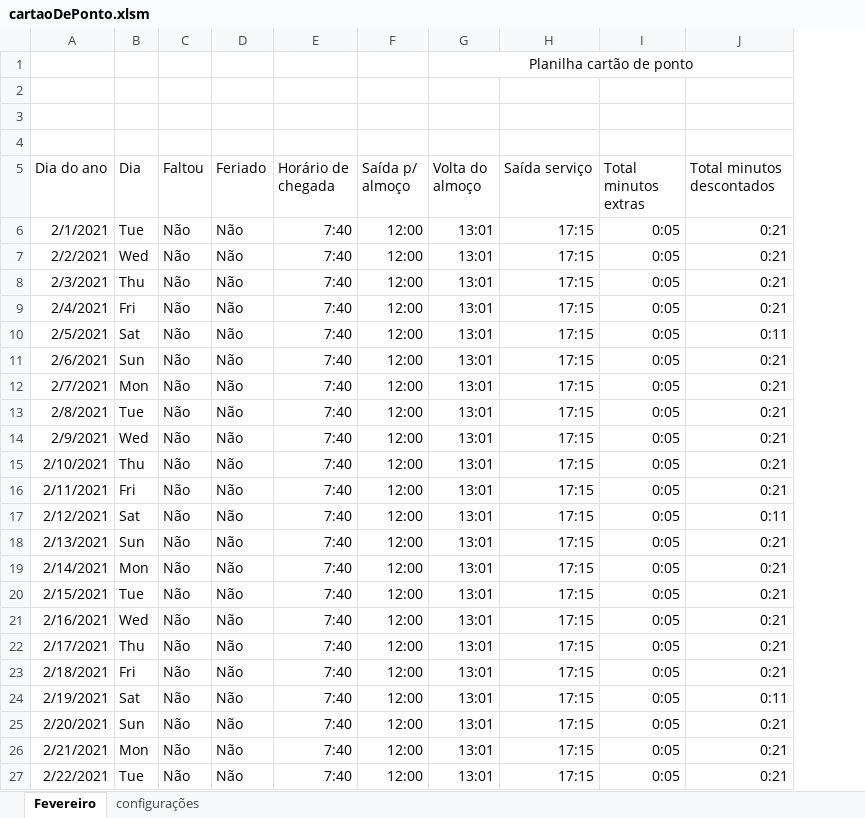
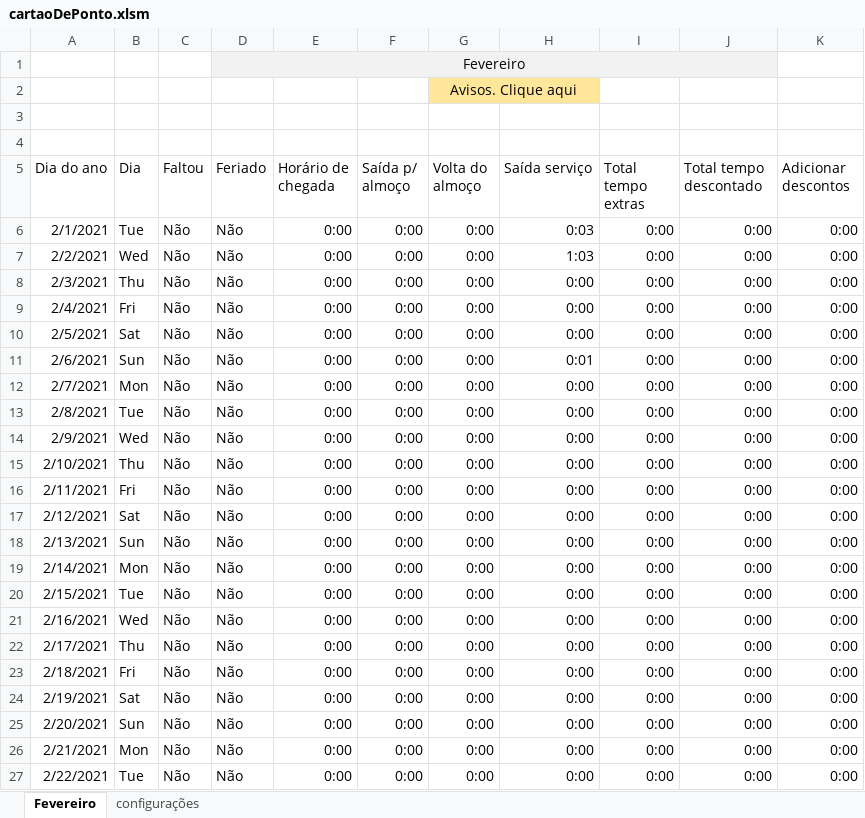
Before and after one commit to Guilherme-Felicio/Sistema-cartao-de-ponto, an Excel workbook: cartaoDePonto.xlsm, sheet Fevereiro, drawn as a sheet; only a part is shown; values as stored, in another font and other column widths than the file's, no borders; removed rows and columns are numbered as before the commit, all else as after; the diff covers the shown part only; the diff names each change by its address in the sheet, - before the commit and + after, or states it on an @@ line.

```diff
--- a/cartaoDePonto.xlsm (sheet Fevereiro)
+++ b/cartaoDePonto.xlsm (sheet Fevereiro)
-column I (Total minutos extras), rows 6-27: all 0:05
-column J (Total minutos descontados), rows 6-27: 0:21 | 0:21 | 0:21 | 0:21 | 0:11 | 0:21 | 0:21 | 0:21 | 0:21 | 0:21 | 0:21 | 0:11 | 0:21 | 0:21 | 0:21 | 0:21 | 0:21 | 0:21 | 0:11 | 0:21 | 0:21 | 0:21
+column I (Total tempo extras), rows 6-27: all 0:00
+column J (Total tempo descontado), rows 6-27: all 0:00
+column K (Adicionar descontos), rows 6-27: all 0:00
+row 1:  |  |  | Fevereiro
-G2 (Volta do almoço): Planilha cartão de ponto
+G2 (Volta do almoço): Avisos. Clique aqui
-G2:H2 fill: none
+G2:H2 fill: #FFE699
-row 2: (empty)
-E6:E27 (Horário de chegada): 7:40
+E6:E27 (Horário de chegada): 0:00
-F6:F27 (Saída p/ almoço): 12:00
+F6:F27 (Saída p/ almoço): 0:00
-G6:G27 (Volta do almoço): 13:01
+G6:G27 (Volta do almoço): 0:00
-H6 (Saída serviço): 17:15
+H6 (Saída serviço): 0:03
-H7 (Saída serviço): 17:15
+H7 (Saída serviço): 1:03
-H8:H10 (Saída serviço): 17:15
+H8:H10 (Saída serviço): 0:00
-H11 (Saída serviço): 17:15
+H11 (Saída serviço): 0:01
-H12:H27 (Saída serviço): 17:15
+H12:H27 (Saída serviço): 0:00
```
Also changed, not shown: 24 edited cells elsewhere in this sheet, sheet configurações, 2 other files.
